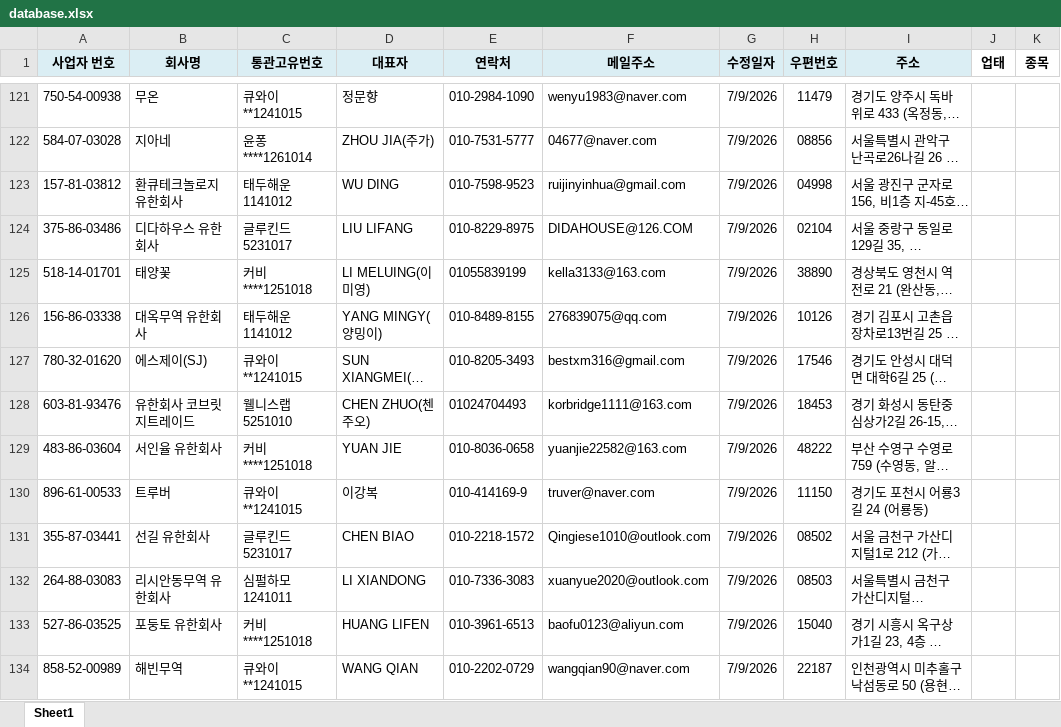
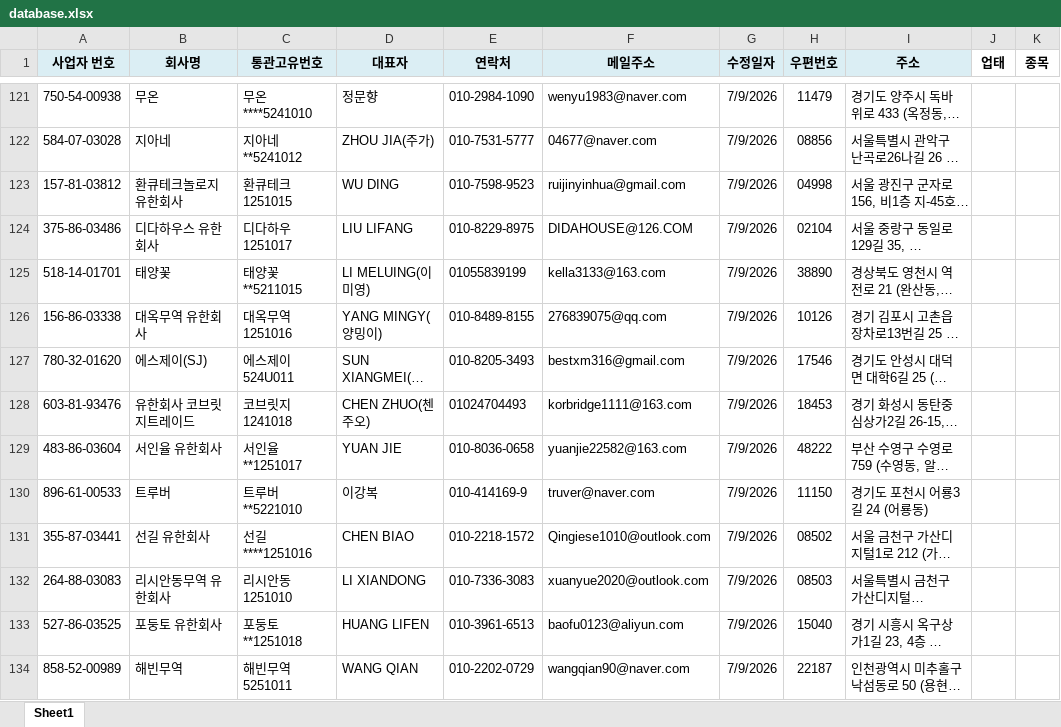
Before and after one commit to a90894048-creator/TONDA-DB, an Excel workbook: database.xlsx, sheet Sheet1, drawn as a sheet; only a part is shown, gaps mark what is left out; long unchanged cells end in …; values as stored, in another font and other column widths than the file's, no borders; conditional formats not drawn; the diff covers the shown part only; the diff names each change by its address in the sheet, - before the commit and + after, or states it on an @@ line.

```diff
--- a/database.xlsx (sheet Sheet1)
+++ b/database.xlsx (sheet Sheet1)
-C121 (통관고유번호): 큐와이**1241015
+C121 (통관고유번호): 무온****5241010
-C122 (통관고유번호): 윤퐁****1261014
+C122 (통관고유번호): 지아네**5241012
-C123 (통관고유번호): 태두해운1141012
+C123 (통관고유번호): 환큐테크1251015
-C124 (통관고유번호): 글루킨드5231017
+C124 (통관고유번호): 디다하우1251017
-C125 (통관고유번호): 커비****1251018
+C125 (통관고유번호): 태양꽃**5211015
-C126 (통관고유번호): 태두해운1141012
+C126 (통관고유번호): 대옥무역1251016
-C127 (통관고유번호): 큐와이**1241015
+C127 (통관고유번호): 에스제이524U011
-C128 (통관고유번호): 웰니스랩5251010
+C128 (통관고유번호): 코브릿지1241018
-C129 (통관고유번호): 커비****1251018
+C129 (통관고유번호): 서인율**1251017
-C130 (통관고유번호): 큐와이**1241015
+C130 (통관고유번호): 트루버**5221010
-C131 (통관고유번호): 글루킨드5231017
+C131 (통관고유번호): 선길****1251016
-C132 (통관고유번호): 심펄하모1241011
+C132 (통관고유번호): 리시안동1251010
-C133 (통관고유번호): 커비****1251018
+C133 (통관고유번호): 포둥토**1251018
-C134 (통관고유번호): 큐와이**1241015
+C134 (통관고유번호): 해빈무역5251011
```
Also changed, not shown: 158 edited cells elsewhere in this sheet.
